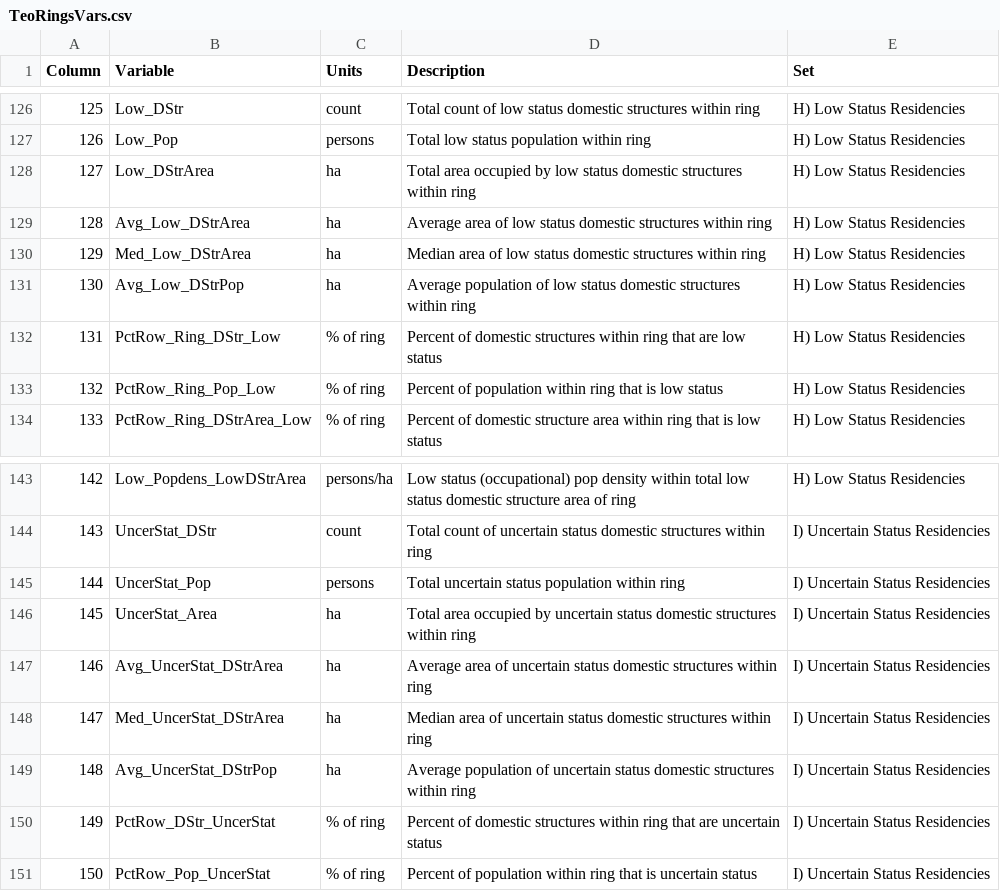
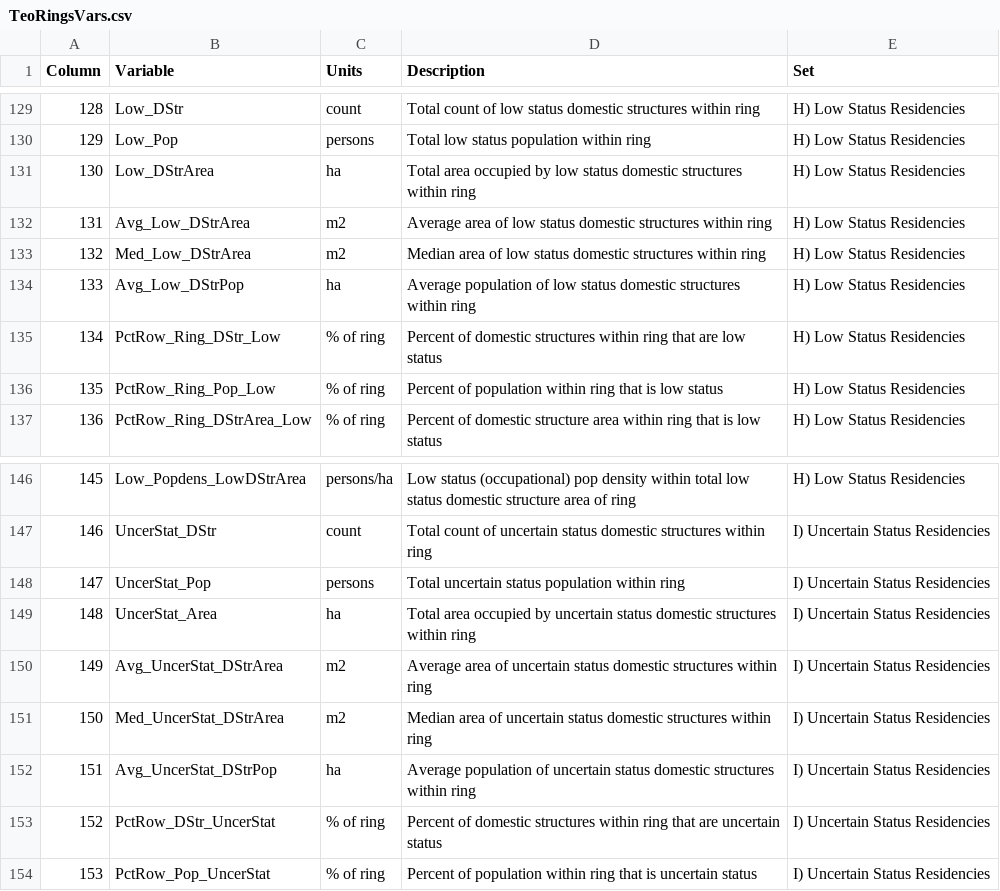
Before and after one commit to rcesaret/TeotihuacanAMM, a CSV file: data-raw/TeoRingsVars.csv, drawn as a sheet; only a part is shown, gaps mark what is left out; addresses are those after the commit; the diff covers the shown part only; the diff names each change by its address in the sheet, - before the commit and + after, or states it on an @@ line.

```diff
--- a/data-raw/TeoRingsVars.csv
+++ b/data-raw/TeoRingsVars.csv
@@ column A (Column) renumbered between rows 15 and 164 @@
-C132:C133 (Units): ha
+C132:C133 (Units): m2
-C150:C151 (Units): ha
+C150:C151 (Units): m2
```
Also changed, not shown: 9 added rows and 5 edited cells elsewhere in this file, data-final-outputs/TeoRings_Oval.csv, 5 other files.
